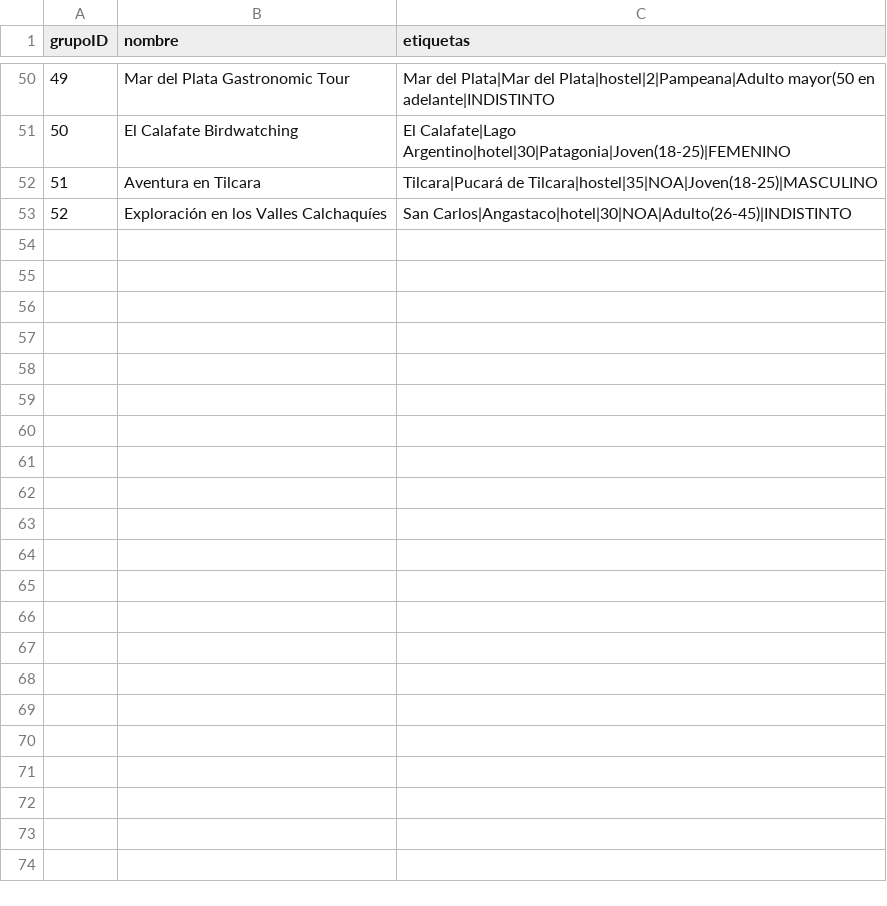
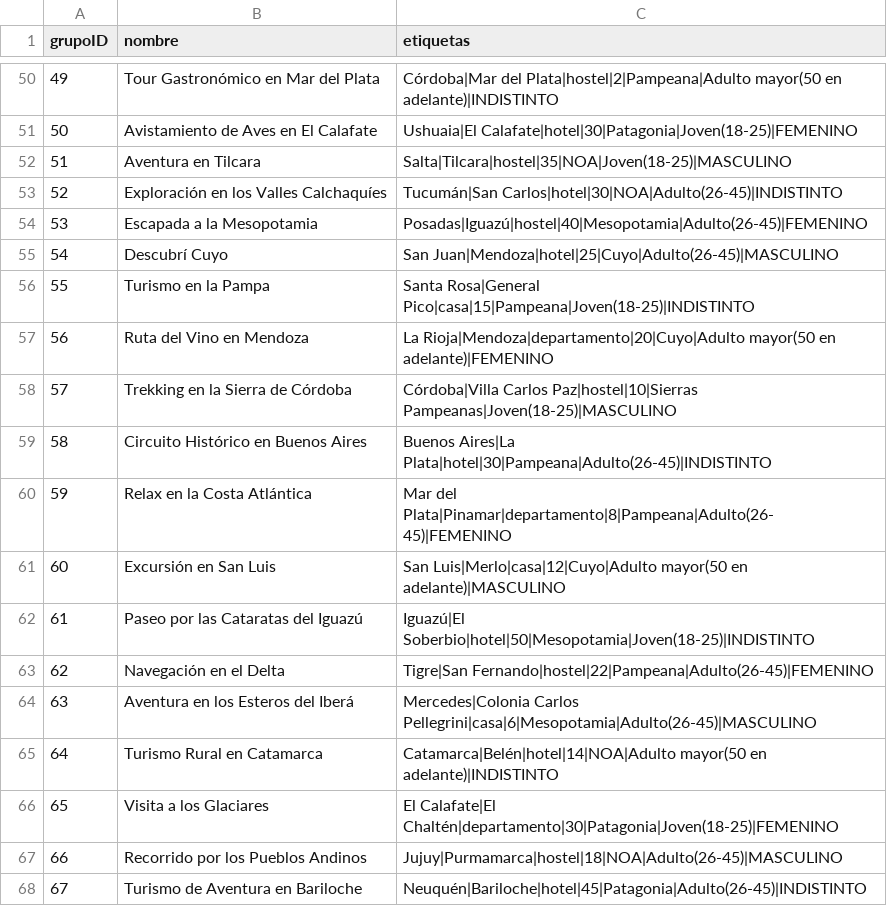
Before and after one commit to MelissaPaccaossi/IA-Python, a CSV file: grupos.csv, drawn as a sheet; only a part is shown, gaps mark what is left out; the diff covers the shown part only.

```diff
--- a/grupos.csv
+++ b/grupos.csv
@@ -50,4 +50,19 @@ grupoID,nombre,etiquetas
-49,Mar del Plata Gastronomic Tour,Mar del Plata|Mar del Plata|hostel|2|Pampeana|Adulto mayor(50 en adelante|INDISTINTO
-50,El Calafate Birdwatching,El Calafate|Lago Argentino|hotel|30|Patagonia|Joven(18-25)|FEMENINO
-51,Aventura en Tilcara,Tilcara|Pucará de Tilcara|hostel|35|NOA|Joven(18-25)|MASCULINO
-52,Exploración en los Valles Calchaquíes,San Carlos|Angastaco|hotel|30|NOA|Adulto(26-45)|INDISTINTO
+49,Tour Gastronómico en Mar del Plata,Córdoba|Mar del Plata|hostel|2|Pampeana|Adulto mayor(50 en adelante)|INDISTINTO
+50,Avistamiento de Aves en El Calafate,Ushuaia|El Calafate|hotel|30|Patagonia|Joven(18-25)|FEMENINO
+51,Aventura en Tilcara,Salta|Tilcara|hostel|35|NOA|Joven(18-25)|MASCULINO
+52,Exploración en los Valles Calchaquíes,Tucumán|San Carlos|hotel|30|NOA|Adulto(26-45)|INDISTINTO
+53,Escapada a la Mesopotamia,Posadas|Iguazú|hostel|40|Mesopotamia|Adulto(26-45)|FEMENINO
+54,Descubrí Cuyo,San Juan|Mendoza|hotel|25|Cuyo|Adulto(26-45)|MASCULINO
+55,Turismo en la Pampa,Santa Rosa|General Pico|casa|15|Pampeana|Joven(18-25)|INDISTINTO
+56,Ruta del Vino en Mendoza,La Rioja|Mendoza|departamento|20|Cuyo|Adulto mayor(50 en adelante)|FEMENINO
+57,Trekking en la Sierra de Córdoba,Córdoba|Villa Carlos Paz|hostel|10|Sierras Pampeanas|Joven(18-25)|MASCULINO
+58,Circuito Histórico en Buenos Aires,Buenos Aires|La Plata|hotel|30|Pampeana|Adulto(26-45)|INDISTINTO
+59,Relax en la Costa Atlántica,Mar del Plata|Pinamar|departamento|8|Pampeana|Adulto(26-45)|FEMENINO
+60,Excursión en San Luis,San Luis|Merlo|casa|12|Cuyo|Adulto mayor(50 en adelante)|MASCULINO
+61,Paseo por las Cataratas del Iguazú,Iguazú|El Soberbio|hotel|50|Mesopotamia|Joven(18-25)|INDISTINTO
+62,Navegación en el Delta,Tigre|San Fernando|hostel|22|Pampeana|Adulto(26-45)|FEMENINO
+63,Aventura en los Esteros del Iberá,Mercedes|Colonia Carlos Pellegrini|casa|6|Mesopotamia|Adulto(26-45)|MASCULINO
+64,Turismo Rural en Catamarca,Catamarca|Belén|hotel|14|NOA|Adulto mayor(50 en adelante)|INDISTINTO
+65,Visita a los Glaciares,El Calafate|El Chaltén|departamento|30|Patagonia|Joven(18-25)|FEMENINO
+66,Recorrido por los Pueblos Andinos,Jujuy|Purmamarca|hostel|18|NOA|Adulto(26-45)|MASCULINO
+67,Turismo de Aventura en Bariloche,Neuquén|Bariloche|hotel|45|Patagonia|Adulto(26-45)|INDISTINTO
```
Also changed, not shown: 19 added rows, 4 removed rows and 56 edited cells elsewhere in this file.
